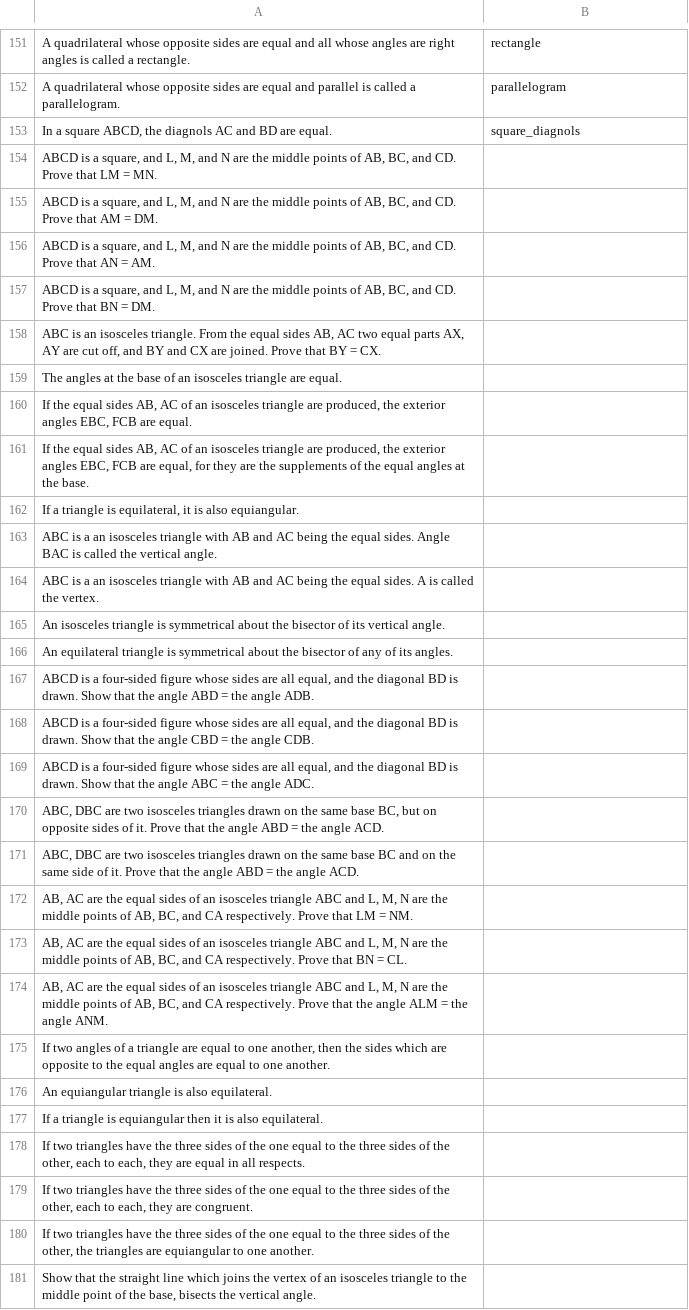
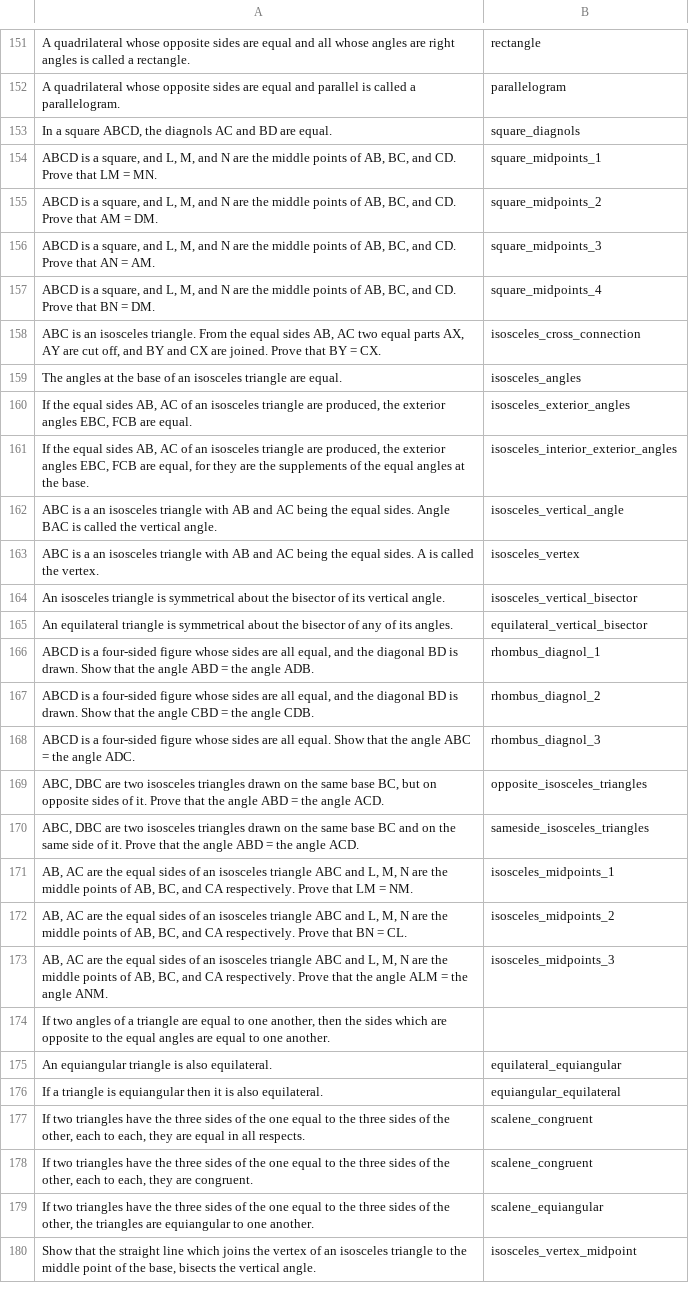
Before and after one commit to gshah30/dissertation, a TSV file: statements.tsv, drawn as a sheet; only a part is shown, gaps mark what is left out; removed rows and columns are numbered as before the commit, all else as after; the diff covers the shown part only; the diff names each change by its address in the sheet, - before the commit and + after, or states it on an @@ line.

```diff
--- a/statements.tsv
+++ b/statements.tsv
-B154: (empty)
+B154: square_midpoints_1
-B155: (empty)
+B155: square_midpoints_2
-B156: (empty)
+B156: square_midpoints_3
-B157: (empty)
+B157: square_midpoints_4
-B158: (empty)
+B158: isosceles_cross_connection
-B159: (empty)
+B159: isosceles_angles
-B160: (empty)
+B160: isosceles_exterior_angles
-B161: (empty)
+B161: isosceles_interior_exterior_angles
-row 162: If a triangle is equilateral, it is also equiangular.
-B162: (empty)
+B162: isosceles_vertical_angle
-B163: (empty)
+B163: isosceles_vertex
-B164: (empty)
+B164: isosceles_vertical_bisector
-B165: (empty)
+B165: equilateral_vertical_bisector
-B166: (empty)
+B166: rhombus_diagnol_1
-B167: (empty)
+B167: rhombus_diagnol_2
-row 169: ABCD is a four-sided figure whose sides are all equal, and the diagonal BD is drawn. Show that the angle ABC = the angle ADC.
+row 168: ABCD is a four-sided figure whose sides are all equal. Show that the angle ABC = the angle ADC. | rhombus_diagnol_3
-B169: (empty)
+B169: opposite_isosceles_triangles
-B170: (empty)
+B170: sameside_isosceles_triangles
-B171: (empty)
+B171: isosceles_midpoints_1
-B172: (empty)
+B172: isosceles_midpoints_2
-B173: (empty)
+B173: isosceles_midpoints_3
-B175: (empty)
+B175: equilateral_equiangular
-B176: (empty)
+B176: equiangular_equilateral
-B177:B178: (empty)
+B177:B178: scalene_congruent
-B179: (empty)
+B179: scalene_equiangular
-B180: (empty)
+B180: isosceles_vertex_midpoint
```
Also changed, not shown: 2 added rows, 2 removed rows and 7 edited cells elsewhere in this file, 32 other files.
